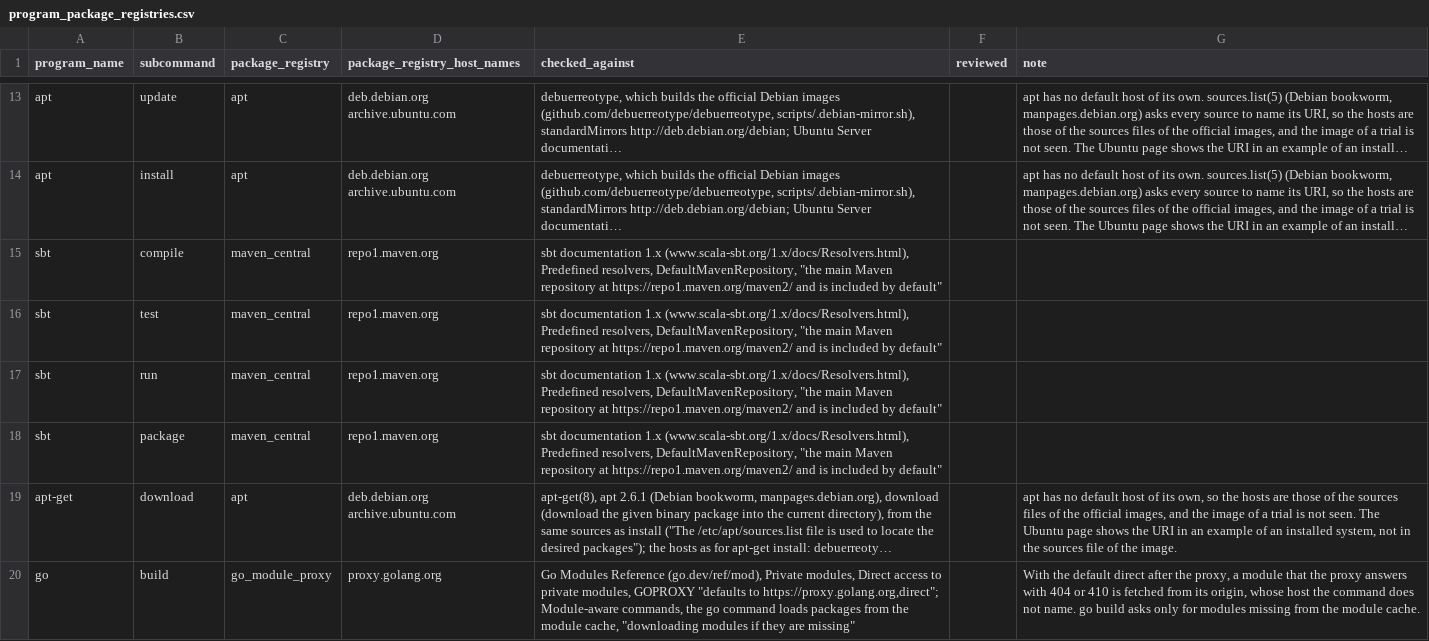
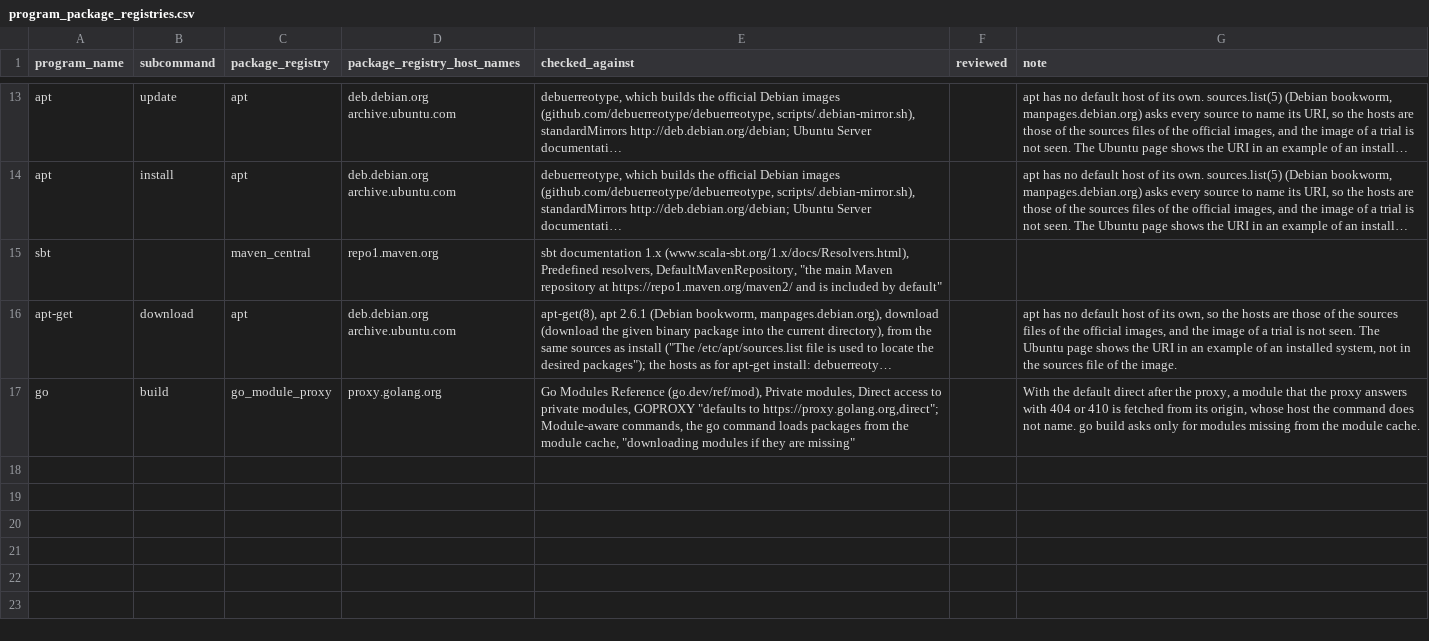
Before and after one commit to 0xjunha/tb-internet-use, a CSV file: src/tb_internet_use/knowledge/catalogs/export/program_package_registries.csv, drawn as a sheet; only a part is shown, gaps mark what is left out; long unchanged cells end in …; the diff names each change by its address in the sheet, - before the commit and + after, or states it on an @@ line.

```diff
--- a/src/tb_internet_use/knowledge/catalogs/export/program_package_registries.csv
+++ b/src/tb_internet_use/knowledge/catalogs/export/program_package_registries.csv
-B15 (subcommand): compile
+B15 (subcommand): (empty)
-row 16: sbt | test | maven_central | repo1.maven.org | sbt documentation 1.x (www.scala-sbt.org/1.x/docs/Resolvers.html), Predefined resolvers, DefaultMavenRepository, "the main Maven repository at https://repo1.maven.org/maven2/ and is included by default"
-row 17: sbt | run | maven_central | repo1.maven.org | sbt documentation 1.x (www.scala-sbt.org/1.x/docs/Resolvers.html), Predefined resolvers, DefaultMavenRepository, "the main Maven repository at https://repo1.maven.org/maven2/ and is included by default"
-row 18: sbt | package | maven_central | repo1.maven.org | sbt documentation 1.x (www.scala-sbt.org/1.x/docs/Resolvers.html), Predefined resolvers, DefaultMavenRepository, "the main Maven repository at https://repo1.maven.org/maven2/ and is included by default"
```
Also changed, not shown: src/tb_internet_use/knowledge/catalogs/export/public_hosts.csv, src/tb_internet_use/knowledge/catalogs/network_request/code_calls.csv, 11 other files.
